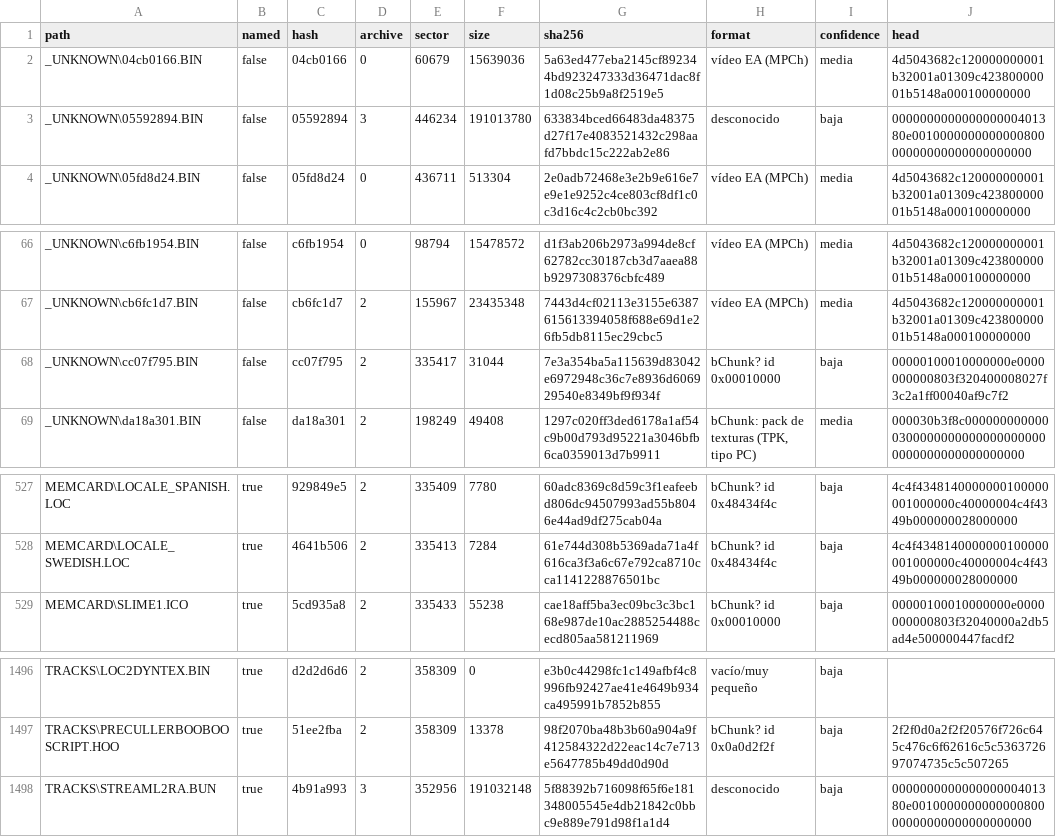
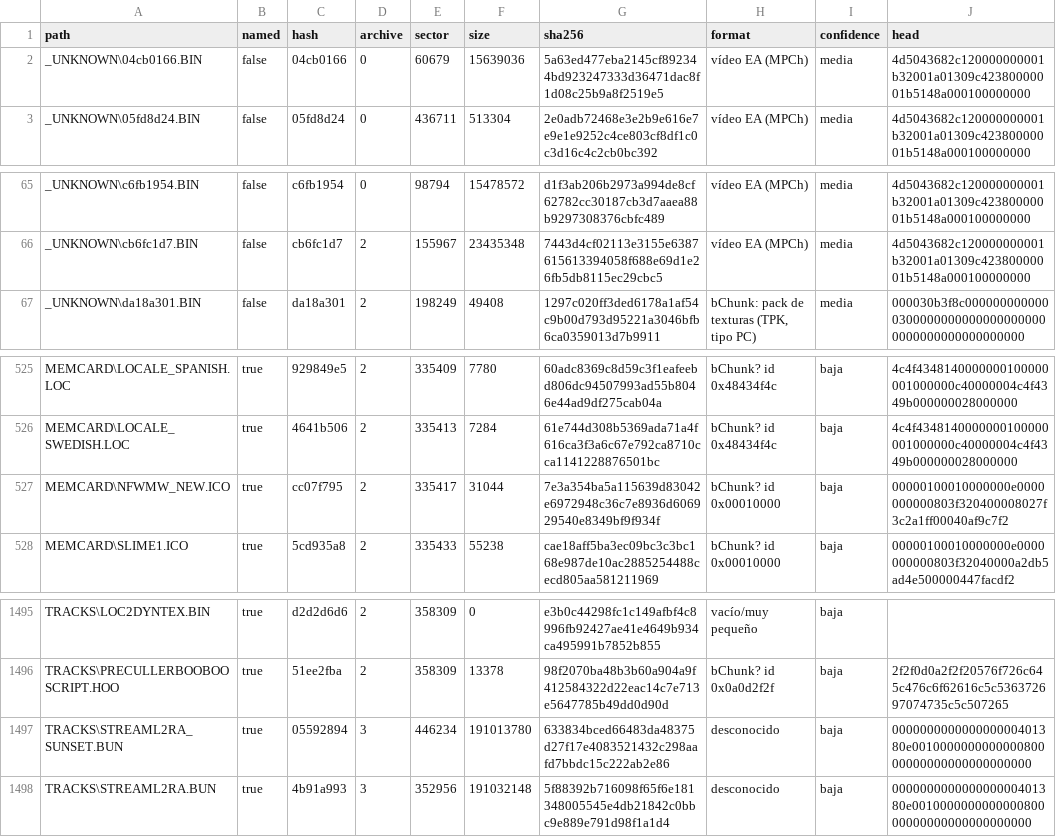
Before and after one commit to pablonolascoo/nfs-mw-2005-ps2-port, a CSV file: inventory/SLES-53559.csv, drawn as a sheet; only a part is shown, gaps mark what is left out.

Commit message:
Lista propia de nombres de archivo verificada por hash (MW PS2)

```diff
--- a/inventory/SLES-53559.csv
+++ b/inventory/SLES-53559.csv
@@ -2,3 +2,2 @@ path,named,hash,archive,sector,size,sha256,format,confidence,head
 _UNKNOWN\04cb0166.BIN,false,04cb0166,0,60679,15639036,5a63ed477eba2145cf892344bd923247333d36471dac8f1d08c25b9a8f2519e5,"vídeo EA (MPCh)",media,4d5043682c120000000001b32001a01309c42380000001b5148a000100000000
-_UNKNOWN\05592894.BIN,false,05592894,3,446234,191013780,633834bced66483da48375d27f17e4083521432c298aafd7bbdc15c222ab2e86,"desconocido",baja,000000000000000000401380e001000000000000080000000000000000000000
 _UNKNOWN\05fd8d24.BIN,false,05fd8d24,0,436711,513304,2e0adb72468e3e2b9e616e7e9e1e9252c4ce803cf8df1c0c3d16c4c2cb0bc392,"vídeo EA (MPCh)",media,4d5043682c120000000001b32001a01309c42380000001b5148a000100000000
@@ -67,3 +66,2 @@ _UNKNOWN\c6fb1954.BIN,false,c6fb1954,0,98794,15478572,d1f3ab206b2973a994de8cf627
 _UNKNOWN\cb6fc1d7.BIN,false,cb6fc1d7,2,155967,23435348,7443d4cf02113e3155e6387615613394058f688e69d1e26fb5db8115ec29cbc5,"vídeo EA (MPCh)",media,4d5043682c120000000001b32001a01309c42380000001b5148a000100000000
-_UNKNOWN\cc07f795.BIN,false,cc07f795,2,335417,31044,7e3a354ba5a115639d83042e6972948c36c7e8936d606929540e8349bf9f934f,"bChunk? id 0x00010000",baja,00000100010000000e0000000000803f320400008027f3c2a1ff00040af9c7f2
 _UNKNOWN\da18a301.BIN,false,da18a301,2,198249,49408,1297c020ff3ded6178a1af54c9b00d793d95221a3046bfb6ca0359013d7b9911,"bChunk: pack de texturas (TPK, tipo PC)",media,000030b3f8c00000000000003000000000000000000000000000000000000000
@@ -528,2 +526,3 @@ MEMCARD\LOCALE_SPANISH.LOC,true,929849e5,2,335409,7780,60adc8369c8d59c3f1eafeebd
 MEMCARD\LOCALE_SWEDISH.LOC,true,4641b506,2,335413,7284,61e744d308b5369ada71a4f616ca3f3a6c67e792ca8710cca1141228876501bc,"bChunk? id 0x48434f4c",baja,4c4f4348140000000100000001000000c40000004c4f4349b000000028000000
+MEMCARD\NFWMW_NEW.ICO,true,cc07f795,2,335417,31044,7e3a354ba5a115639d83042e6972948c36c7e8936d606929540e8349bf9f934f,"bChunk? id 0x00010000",baja,00000100010000000e0000000000803f320400008027f3c2a1ff00040af9c7f2
 MEMCARD\SLIME1.ICO,true,5cd935a8,2,335433,55238,cae18aff5ba3ec09bc3c3bc168e987de10ac2885254488cecd805aa581211969,"bChunk? id 0x00010000",baja,00000100010000000e0000000000803f32040000a2db5ad4e500000447facdf2
@@ -1497,2 +1496,3 @@ TRACKS\LOC2DYNTEX.BIN,true,d2d2d6d6,2,358309,0,e3b0c44298fc1c149afbf4c8996fb9242
 TRACKS\PRECULLERBOOBOOSCRIPT.HOO,true,51ee2fba,2,358309,13378,98f2070ba48b3b60a904a9f412584322d22eac14c7e713e5647785b49dd0d90d,"bChunk? id 0x0a0d2f2f",baja,2f2f0d0a2f2f20576f726c645c476c6f62616c5c536372697074735c5c507265
+TRACKS\STREAML2RA_SUNSET.BUN,true,05592894,3,446234,191013780,633834bced66483da48375d27f17e4083521432c298aafd7bbdc15c222ab2e86,"desconocido",baja,000000000000000000401380e001000000000000080000000000000000000000
 TRACKS\STREAML2RA.BUN,true,4b91a993,3,352956,191032148,5f88392b716098f65f6e181348005545e4db21842c0bbc9e889e791d98f1a1d4,"desconocido",baja,000000000000000000401380e001000000000000080000000000000000000000
```
Also changed, not shown: inventory/SLUS-21351.csv, 7 other files.
